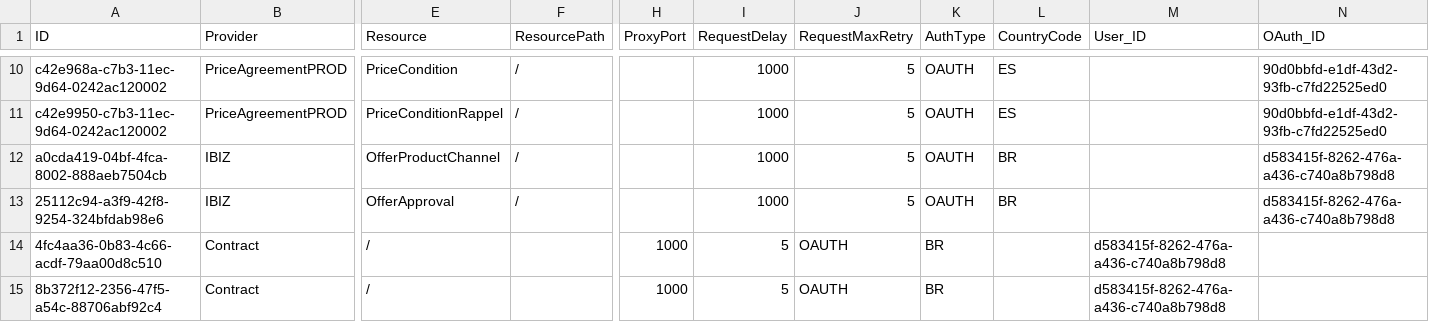
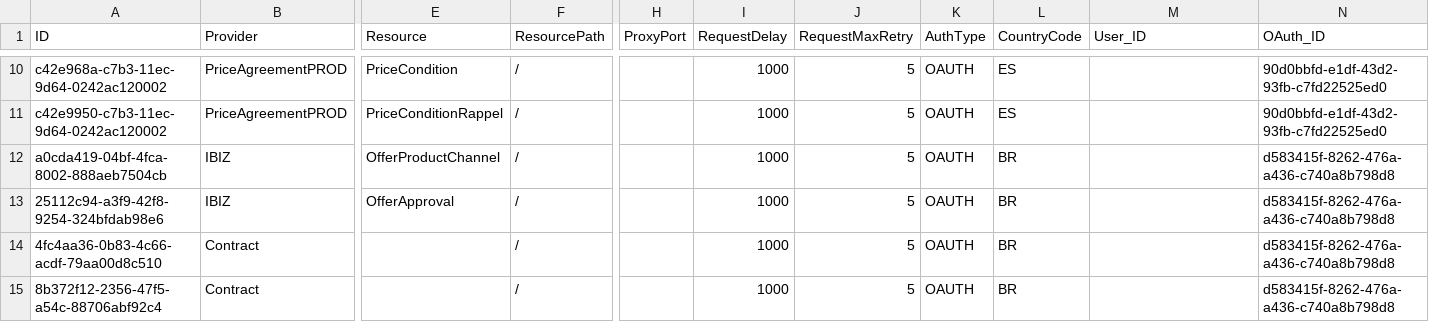
Before and after one commit to mandar-velankar/TNDR_FAST_BACKEND, a CSV file: db/csv/com.bayer.SXTENDER.AdminData-SchedulerApiConfig.csv, drawn as a sheet; only a part is shown, gaps mark what is left out; the diff names each change by its address in the sheet, - before the commit and + after, or states it on an @@ line.

```diff
--- a/db/csv/com.bayer.SXTENDER.AdminData-SchedulerApiConfig.csv
+++ b/db/csv/com.bayer.SXTENDER.AdminData-SchedulerApiConfig.csv
-E14:E15 (Resource): /
+E14:E15 (Resource): (empty)
-F14:F15 (ResourcePath): (empty)
+F14:F15 (ResourcePath): /
-H14:H15 (ProxyPort): 1000
+H14:H15 (ProxyPort): (empty)
-I14:I15 (RequestDelay): 5
+I14:I15 (RequestDelay): 1000
-J14:J15 (RequestMaxRetry): OAUTH
+J14:J15 (RequestMaxRetry): 5
-K14:K15 (AuthType): BR
+K14:K15 (AuthType): OAUTH
-L14:L15 (CountryCode): (empty)
+L14:L15 (CountryCode): BR
-M14:M15 (User_ID): d583415f-8262-476a-a436-c740a8b798d8
+M14:M15 (User_ID): (empty)
-N14:N15 (OAuth_ID): (empty)
+N14:N15 (OAuth_ID): d583415f-8262-476a-a436-c740a8b798d8
```
Also changed, not shown: 1 other file.
